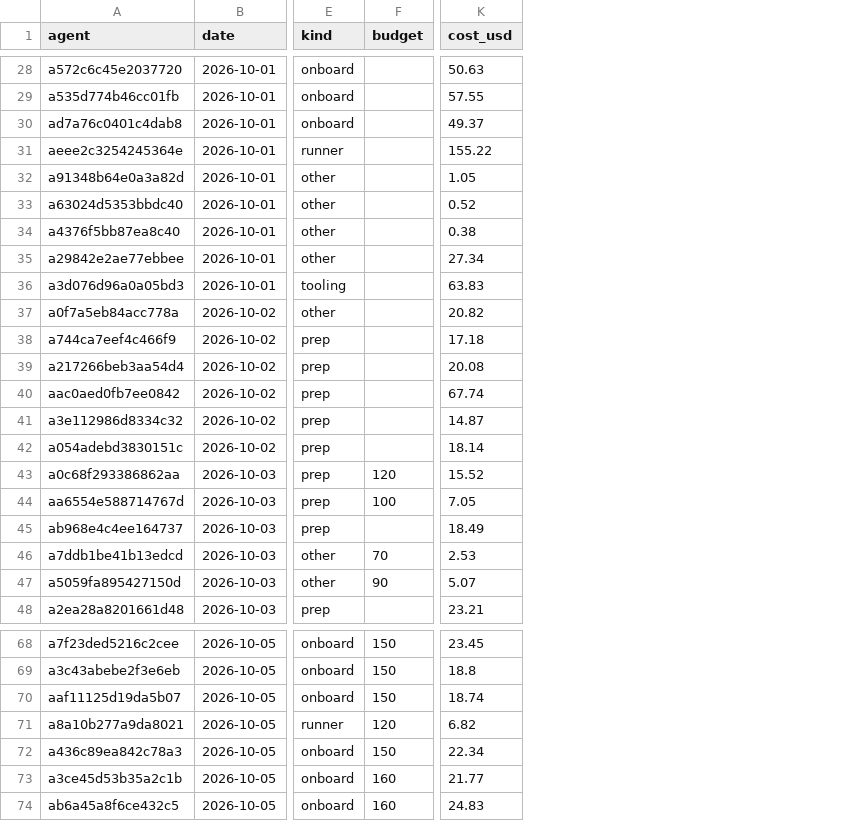
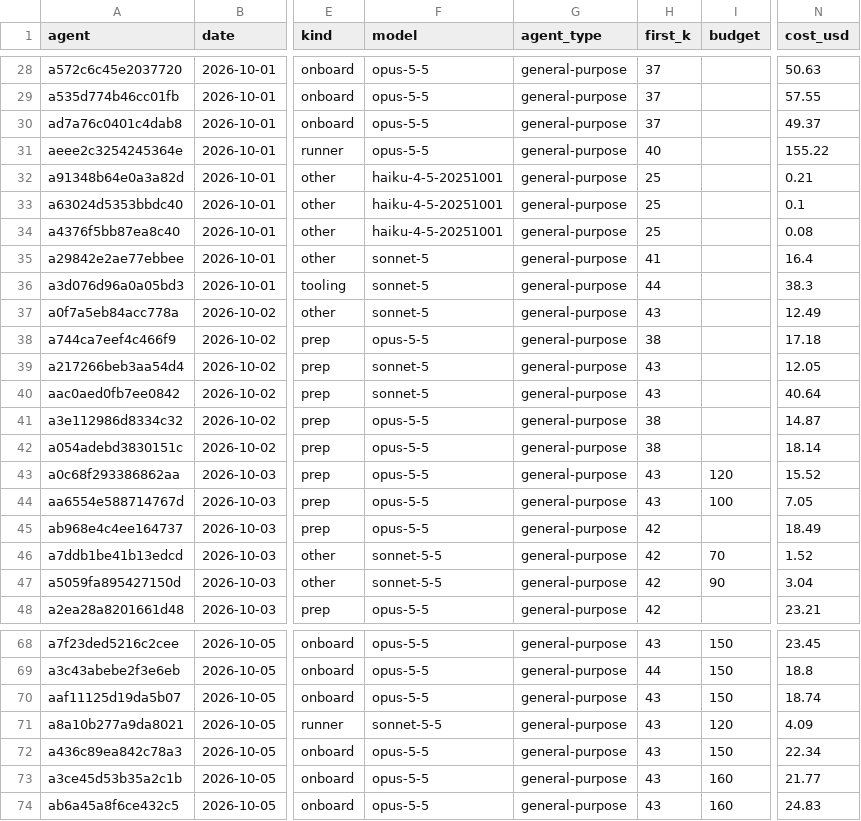
Before and after one commit to milanredele/etcs-dmi, a CSV file: doc/ROUNDS.csv, drawn as a sheet; only a part is shown, gaps mark what is left out; addresses are those after the commit; the diff covers the shown part only; the diff names each change by its address in the sheet, - before the commit and + after, or states it on an @@ line.

```diff
--- a/doc/ROUNDS.csv
+++ b/doc/ROUNDS.csv
+column F (model), rows 28-48: opus-5-5 | opus-5-5 | opus-5-5 | opus-5-5 | haiku-4-5-20251001 | haiku-4-5-20251001 | haiku-4-5-20251001 | sonnet-5 | sonnet-5 | sonnet-5 | opus-5-5 | sonnet-5 | sonnet-5 | opus-5-5 | opus-5-5 | opus-5-5 | opus-5-5 | opus-5-5 | sonnet-5-5 | sonnet-5-5 | opus-5-5; rows 68-74: opus-5-5 | opus-5-5 | opus-5-5 | sonnet-5-5 | opus-5-5 | opus-5-5 | opus-5-5
+column G (agent_type), rows 28-48: all general-purpose; rows 68-74: all general-purpose
+column H (first_k), rows 28-48: 37 | 37 | 37 | 40 | 25 | 25 | 25 | 41 | 44 | 43 | 38 | 43 | 43 | 38 | 38 | 43 | 43 | 42 | 42 | 42 | 42; rows 68-74: 43 | 44 | 43 | 43 | 43 | 43 | 43
-N32 (cost_usd): 1.05
+N32 (cost_usd): 0.21
-N33 (cost_usd): 0.52
+N33 (cost_usd): 0.1
-N34 (cost_usd): 0.38
+N34 (cost_usd): 0.08
-N35 (cost_usd): 27.34
+N35 (cost_usd): 16.4
-N36 (cost_usd): 63.83
+N36 (cost_usd): 38.3
-N37 (cost_usd): 20.82
+N37 (cost_usd): 12.49
-N39 (cost_usd): 20.08
+N39 (cost_usd): 12.05
-N40 (cost_usd): 67.74
+N40 (cost_usd): 40.64
-N46 (cost_usd): 2.53
+N46 (cost_usd): 1.52
-N47 (cost_usd): 5.07
+N47 (cost_usd): 3.04
-N71 (cost_usd): 6.82
+N71 (cost_usd): 4.09
```
Also changed, not shown: 12 edited cells elsewhere in this file, 3 other files.
